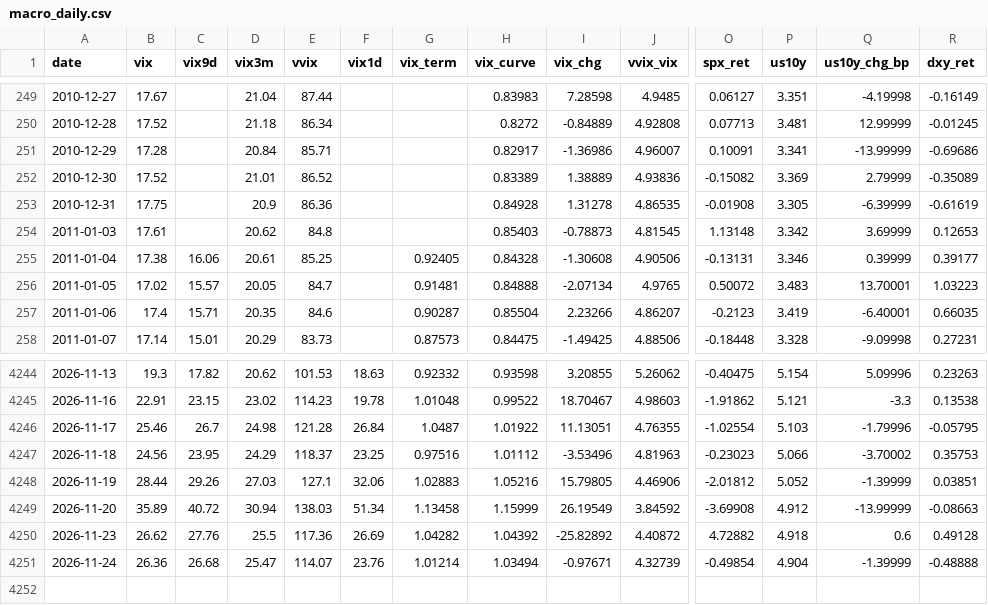
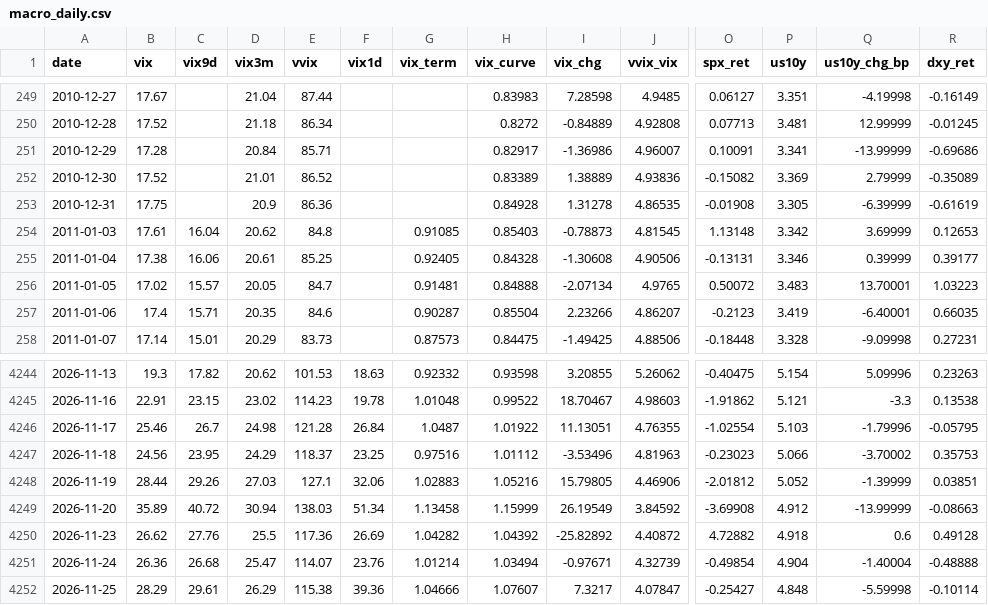
Before and after one commit to vannaflow1/nasdaq-bot, a CSV file: knowledge/macro_daily.csv, drawn as a sheet; only a part is shown, gaps mark what is left out; rows hold the shown columns only; the diff names each change by its address in the sheet, - before the commit and + after, or states it on an @@ line.

Commit message:
state: macro

```diff
--- a/knowledge/macro_daily.csv
+++ b/knowledge/macro_daily.csv
-C254 (vix9d): (empty)
+C254 (vix9d): 16.04
-G254 (vix_term): (empty)
+G254 (vix_term): 0.91085
-Q4251 (us10y_chg_bp): -1.39999
+Q4251 (us10y_chg_bp): -1.40004
+row 4252: 2026-11-25 | 28.29 | 29.61 | 26.29 | 115.38 | 39.36 | 1.04666 | 1.07607 | 7.3217 | 4.07847 | -0.25427 | 4.848 | -5.59998 | -0.10114
```
Also changed, not shown: knowledge/spx_daily.csv, 2 other files.
